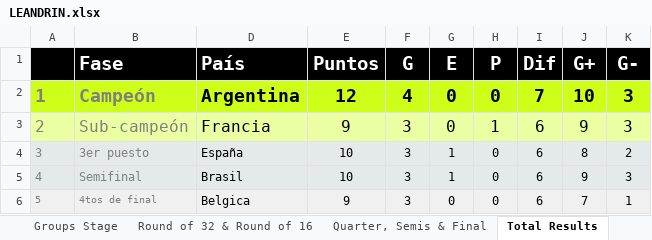
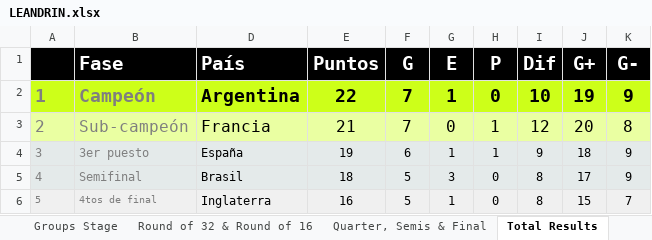
Before and after one commit to GUILLERMOLINEROA/Prode_mundial_2026, an Excel workbook: data/groups/primosagus/participantes/LEANDRIN.xlsx, sheet Total Results, drawn as a sheet; only a part is shown; values as stored, in another font and other column widths than the file's, no borders; the diff covers the shown part only; the diff names each change by its address in the sheet, - before the commit and + after, or states it on an @@ line.

```diff
--- a/data/groups/primosagus/participantes/LEANDRIN.xlsx (sheet Total Results)
+++ b/data/groups/primosagus/participantes/LEANDRIN.xlsx (sheet Total Results)
-E2 (Puntos): 12
+E2 (Puntos): 22
-F2 (G): 4
+F2 (G): 7
-G2 (E): 0
+G2 (E): 1
-I2 (Dif): 7
+I2 (Dif): 10
-J2 (G+): 10
+J2 (G+): 19
-K2 (G-): 3
+K2 (G-): 9
-E3 (Puntos): 9
+E3 (Puntos): 21
-F3 (G): 3
+F3 (G): 7
-I3 (Dif): 6
+I3 (Dif): 12
-J3 (G+): 9
+J3 (G+): 20
-K3 (G-): 3
+K3 (G-): 8
-E4 (Puntos): 10
+E4 (Puntos): 19
-F4 (G): 3
+F4 (G): 6
-H4 (P): 0
+H4 (P): 1
-I4 (Dif): 6
+I4 (Dif): 9
-J4 (G+): 8
+J4 (G+): 18
-K4 (G-): 2
+K4 (G-): 9
-E5 (Puntos): 10
+E5 (Puntos): 18
-F5:F6 (G): 3
+F5:F6 (G): 5
-G5 (E): 1
+G5 (E): 3
-I5:I6 (Dif): 6
+I5:I6 (Dif): 8
-J5 (G+): 9
+J5 (G+): 17
-K5 (G-): 3
+K5 (G-): 9
-D6 (País): Belgica
+D6 (País): Inglaterra
-E6 (Puntos): 9
+E6 (Puntos): 16
-G6 (E): 0
+G6 (E): 1
-J6 (G+): 7
+J6 (G+): 15
-K6 (G-): 1
+K6 (G-): 7
```
Also changed, not shown: 135 edited cells elsewhere in this sheet, sheet Inputs summary, sheet Aux, hidden cells, charts or pictures, 3 other files.
